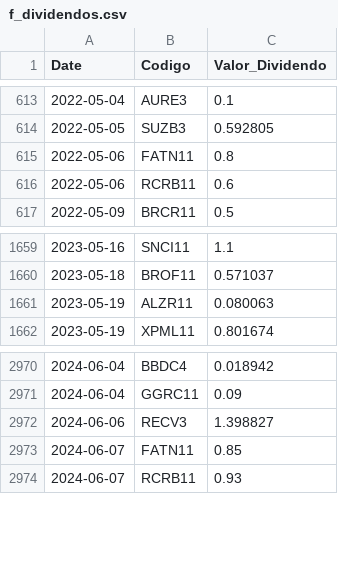
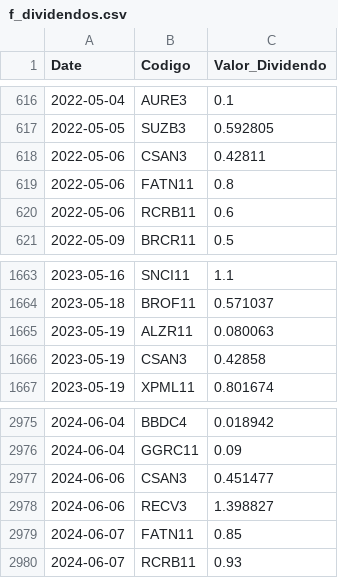
Before and after one commit to GabrielSantos15/brazilian-market-analytics, a CSV file: dados/f_dividendos.csv, drawn as a sheet; only a part is shown, gaps mark what is left out; the diff covers the shown part only; the diff names each change by its address in the sheet, - before the commit and + after, or states it on an @@ line.

```diff
--- a/dados/f_dividendos.csv
+++ b/dados/f_dividendos.csv
+row 618: 2022-05-06 | CSAN3 | 0.42811
+row 1666: 2023-05-19 | CSAN3 | 0.42858
+row 2977: 2024-06-06 | CSAN3 | 0.451477
```
Also changed, not shown: 14 added rows elsewhere in this file, 1 other file.
